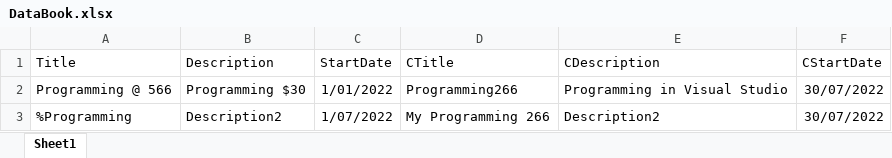
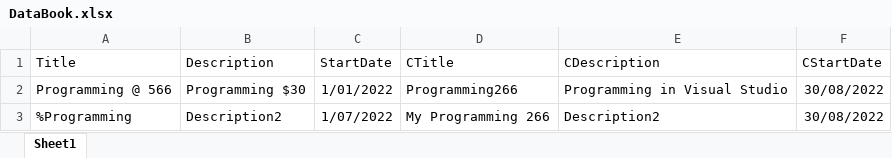
Before and after one commit to s0sha/MarsProject, an Excel workbook: ShanJul22/MarsProject1/Data/DataBook.xlsx, sheet Sheet1, drawn as a sheet; values as stored, in another font and other column widths than the file's, no borders; the diff names each change by its address in the sheet, - before the commit and + after, or states it on an @@ line.

```diff
--- a/ShanJul22/MarsProject1/Data/DataBook.xlsx (sheet Sheet1)
+++ b/ShanJul22/MarsProject1/Data/DataBook.xlsx (sheet Sheet1)
-F2:F3 (CStartDate): 30/07/2022
+F2:F3 (CStartDate): 30/08/2022
```
Also changed, not shown: 52 other files.
